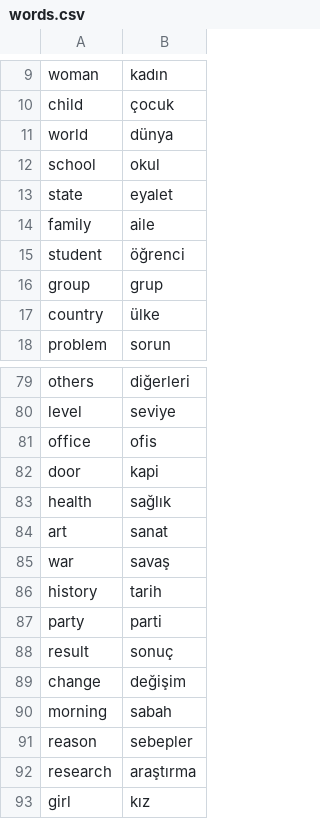
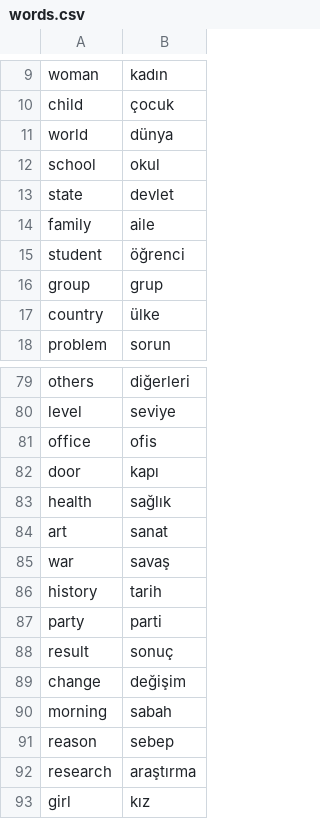
Before and after one commit to berkdnmz/English-word-quiz-GUI, a CSV file: data/words.csv, drawn as a sheet; only a part is shown, gaps mark what is left out.

Commit message:
Fix typos and correct Turkish translations in CSV word list.

```diff
--- a/data/words.csv
+++ b/data/words.csv
@@ -12,3 +12,3 @@ world,dünya
 school,okul
-state,eyalet
+state,devlet
 family,aile
@@ -81,3 +81,3 @@ level,seviye
 office,ofis
-door,kapi
+door,kapı
 health,sağlık
@@ -90,3 +90,3 @@ change,değişim
 morning,sabah
-reason,sebepler
+reason,sebep
 research,araştırma
```
